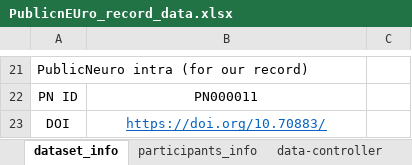
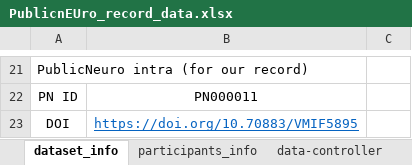
Before and after one commit to Public-nEUro/DataCatalogue, an Excel workbook: import/data_import/PN000011 Clinical Pediatric MRI with and without Motion Correction/PublicnEUro_record_data.xlsx, sheet dataset_info, drawn as a sheet; only a part is shown, gaps mark what is left out; values as stored, in another font and other column widths than the file's, no borders; the diff names each change by its address in the sheet, - before the commit and + after, or states it on an @@ line.

Commit message:
add DOI to excel file

```diff
--- a/import/data_import/PN000011 Clinical Pediatric MRI with and without Motion Correction/PublicnEUro_record_data.xlsx (sheet dataset_info)
+++ b/import/data_import/PN000011 Clinical Pediatric MRI with and without Motion Correction/PublicnEUro_record_data.xlsx (sheet dataset_info)
-B23: https://doi.org/10.70883/
+B23: https://doi.org/10.70883/VMIF5895
```
Also changed, not shown: import/data_import/PN000009 Markerless Prospective Motion Correction/record_rawData.xlsx.
